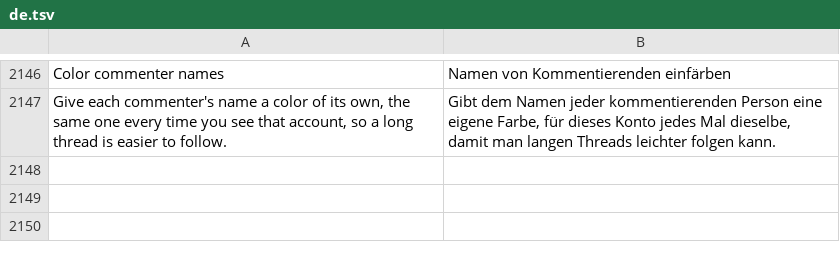
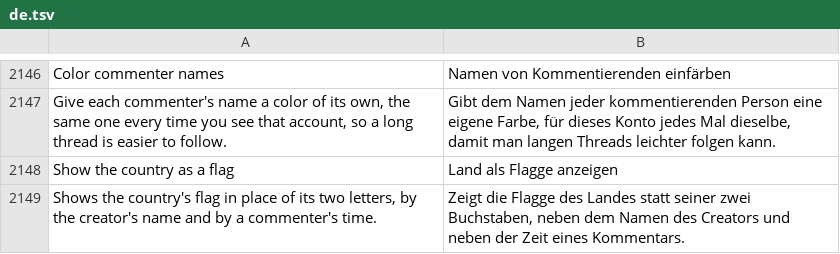
Before and after one commit to Nezumi-2711/HushFeed, a TSV file: extensions/tiktok/src/main/l10n/de.tsv, drawn as a sheet; only a part is shown, gaps mark what is left out; the diff names each change by its address in the sheet, - before the commit and + after, or states it on an @@ line.

```diff
--- a/extensions/tiktok/src/main/l10n/de.tsv
+++ b/extensions/tiktok/src/main/l10n/de.tsv
+row 2148: Show the country as a flag | Land als Flagge anzeigen
+row 2149: Shows the country's flag in place of its two letters, by the creator's name and by a commenter's time. | Zeigt die Flagge des Landes statt seiner zwei Buchstaben, neben dem Namen des Creators und neben der Zeit eines Kommentars.
```
Also changed, not shown: extensions/tiktok/src/main/l10n/az.tsv, extensions/tiktok/src/main/l10n/es.tsv, 22 other files.
